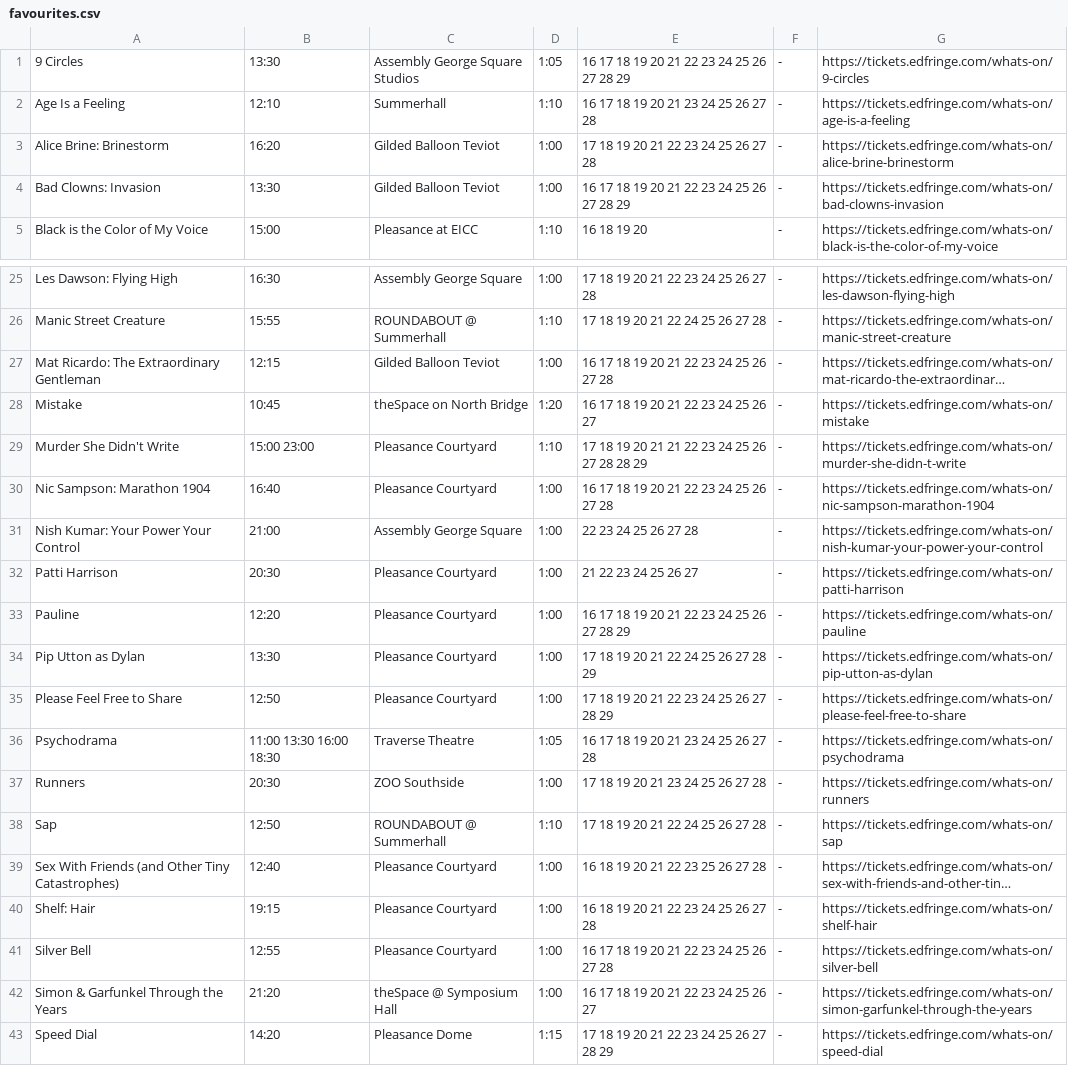
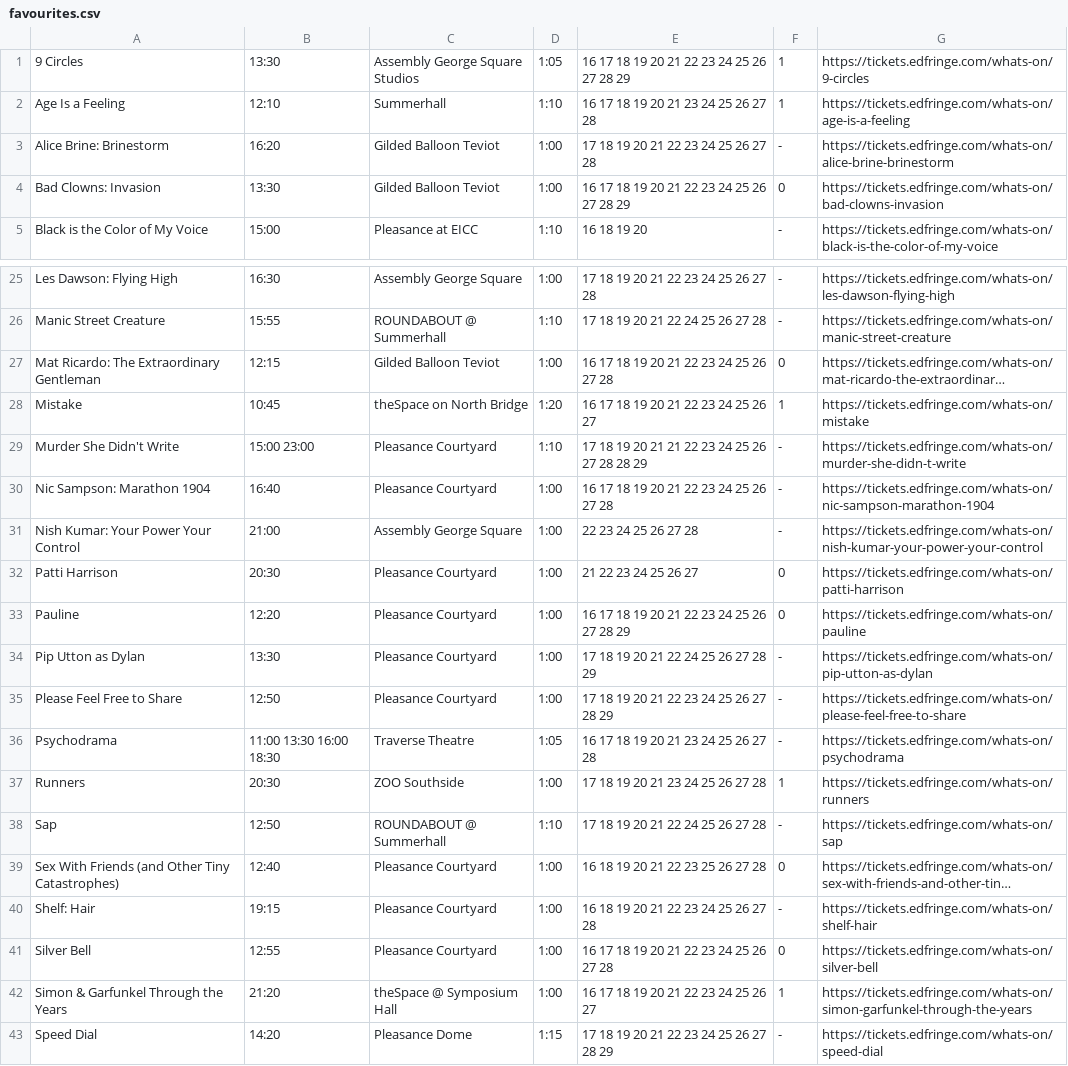
Before and after one commit to richardl62/fringe-favourites, a CSV file: src/favourites.csv (was scripts/favourites.csv), drawn as a sheet; only a part is shown, gaps mark what is left out; long unchanged cells end in …; the diff covers the shown part only; the diff names each change by its address in the sheet, - before the commit and + after, or states it on an @@ line.

```diff
--- a/scripts/favourites.csv
+++ b/src/favourites.csv
-F1:F2: -
+F1:F2: 1
-F4: -
+F4: 0
-F27: -
+F27: 0
-F28: -
+F28: 1
-F32:F33: -
+F32:F33: 0
-F37: -
+F37: 1
-F39: -
+F39: 0
-F41: -
+F41: 0
-F42: -
+F42: 1
```
Also changed, not shown: 4 edited cells elsewhere in this file, 1 other file.
